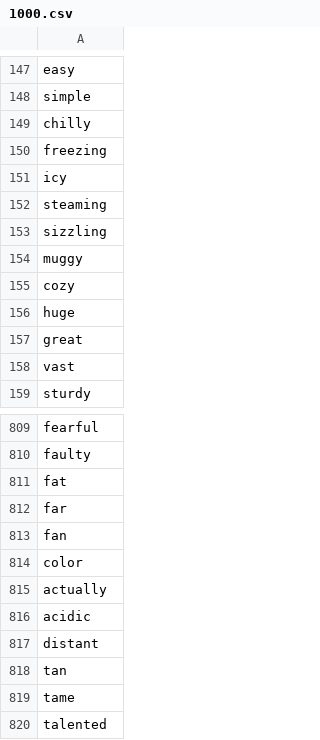
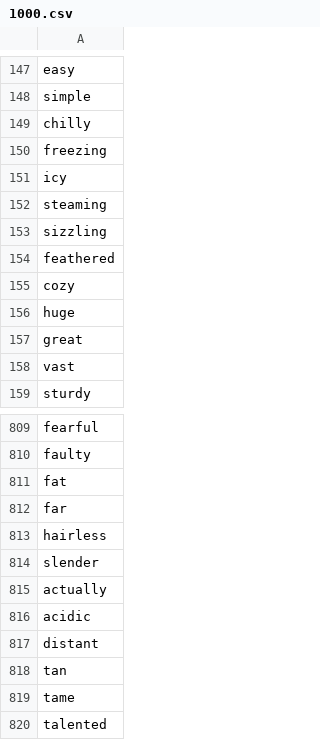
Before and after one commit to termsurf/mist, a CSV file: text/list/word/adjective/1000.csv, drawn as a sheet; only a part is shown, gaps mark what is left out.

Commit message:
fix adjectives

```diff
--- a/text/list/word/adjective/1000.csv
+++ b/text/list/word/adjective/1000.csv
@@ -153,3 +153,3 @@ steaming,
 sizzling,
-muggy,
+feathered,
 cozy,
@@ -812,4 +812,4 @@ fat,
 far,
-fan,
-color,
+hairless,
+slender,
 actually,
```
